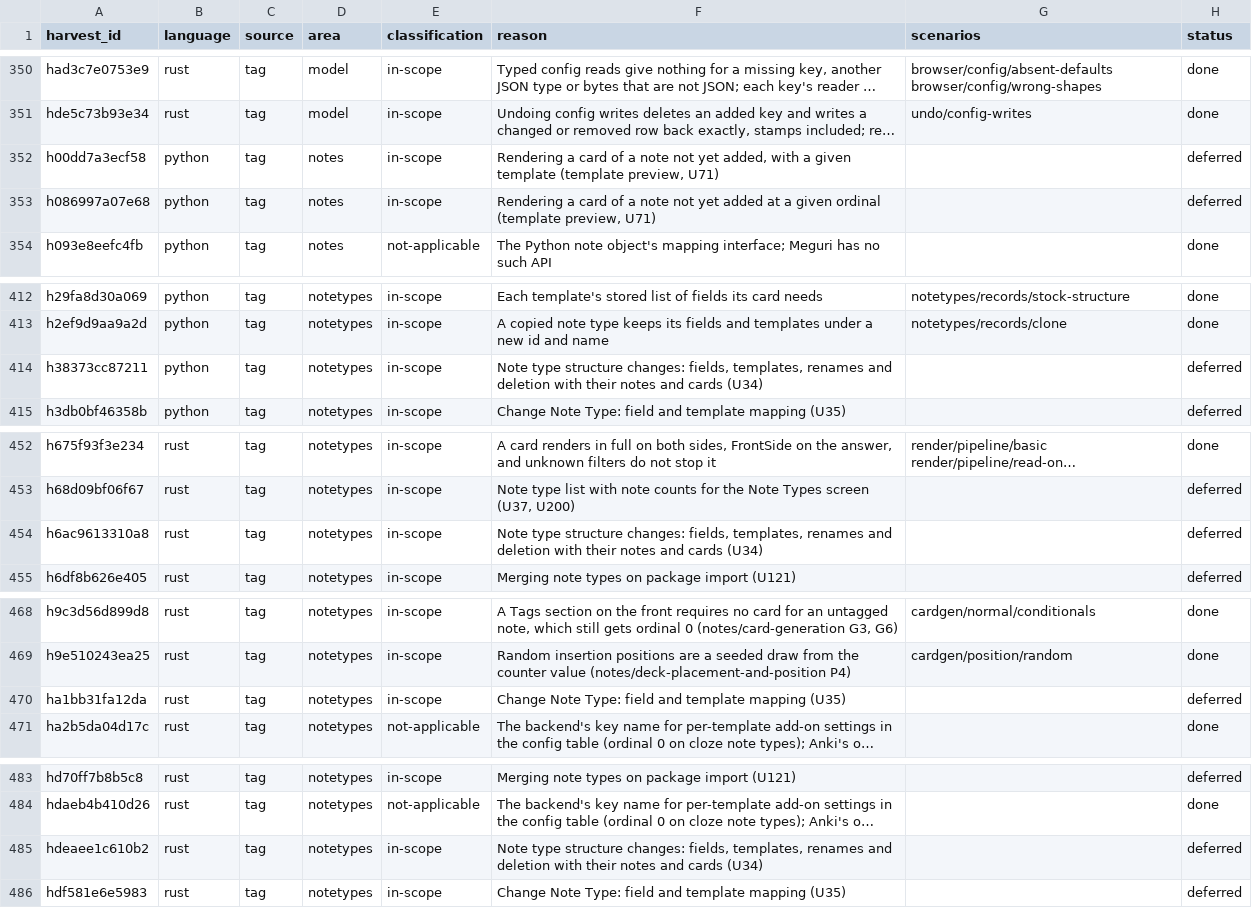
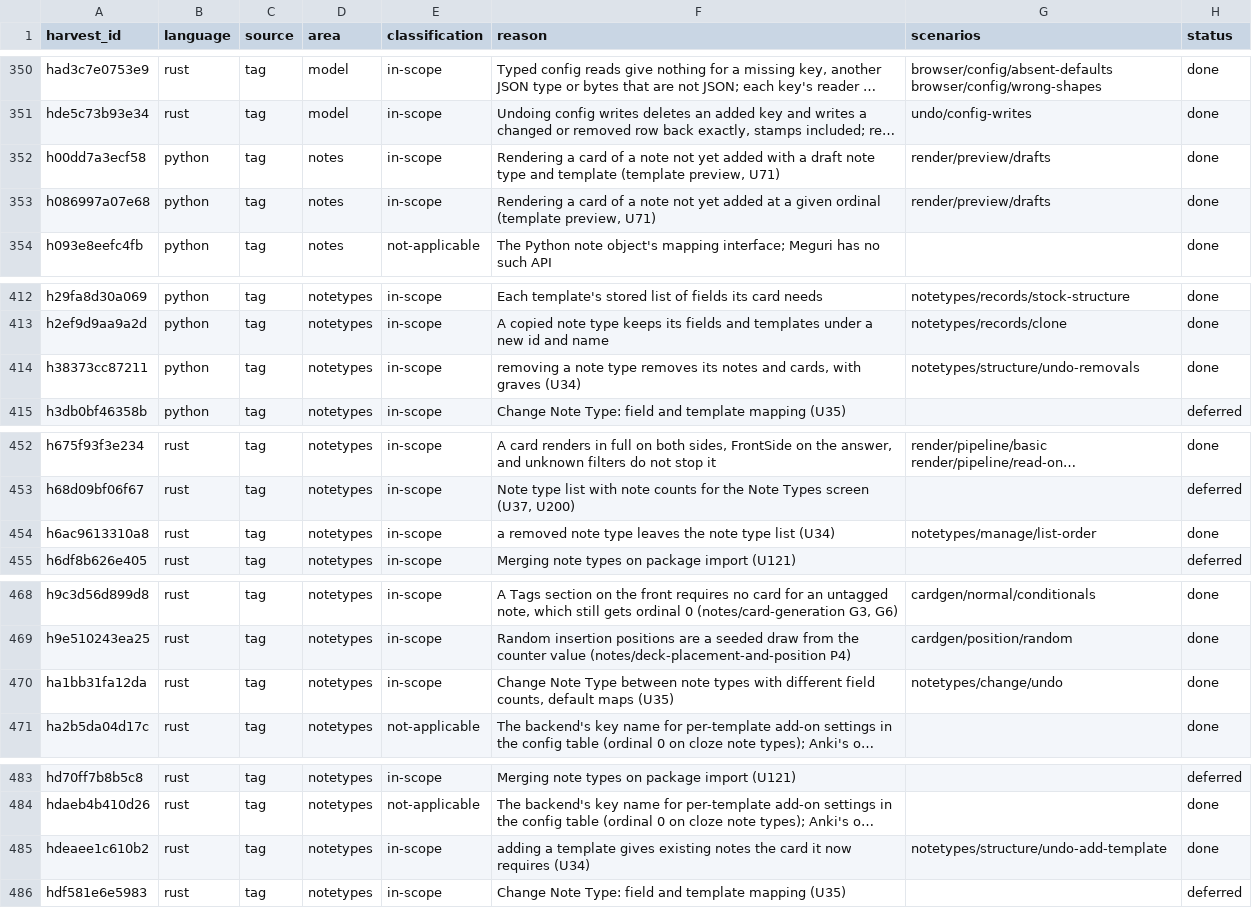
Before and after one commit to antoinefink/meguri, a CSV file: conformance/catalog/harvest.csv, drawn as a sheet; only a part is shown, gaps mark what is left out; long unchanged cells end in …; the diff covers the shown part only; the diff names each change by its address in the sheet, - before the commit and + after, or states it on an @@ line.

```diff
--- a/conformance/catalog/harvest.csv
+++ b/conformance/catalog/harvest.csv
-F352 (reason): …not yet added, with a given template (template…
+F352 (reason): …not yet added with a draft note type and template (template…
-G352:G353 (scenarios): (empty)
+G352:G353 (scenarios): render/preview/drafts
-H352:H353 (status): deferred
+H352:H353 (status): done
-F414 (reason): Note type structure changes: fields, templates, renames and deletion with their notes and cards (U34)
+F414 (reason): removing a note type removes its notes and cards, with graves (U34)
-G414 (scenarios): (empty)
+G414 (scenarios): notetypes/structure/undo-removals
-H414 (status): deferred
+H414 (status): done
-F454 (reason): Note type structure changes: fields, templates, renames and deletion with their notes and cards (U34)
+F454 (reason): a removed note type leaves the note type list (U34)
-G454 (scenarios): (empty)
+G454 (scenarios): notetypes/manage/list-order
-H454 (status): deferred
+H454 (status): done
-F470 (reason): Change Note Type: field and template mapping (U35)
+F470 (reason): Change Note Type between note types with different field counts, default maps (U35)
-G470 (scenarios): (empty)
+G470 (scenarios): notetypes/change/undo
-H470 (status): deferred
+H470 (status): done
-F485 (reason): Note type structure changes: fields, templates, renames and deletion with their notes and cards (U34)
+F485 (reason): adding a template gives existing notes the card it now requires (U34)
-G485 (scenarios): (empty)
+G485 (scenarios): notetypes/structure/undo-add-template
-H485 (status): deferred
+H485 (status): done
```
Also changed, not shown: 78 edited cells elsewhere in this file.
